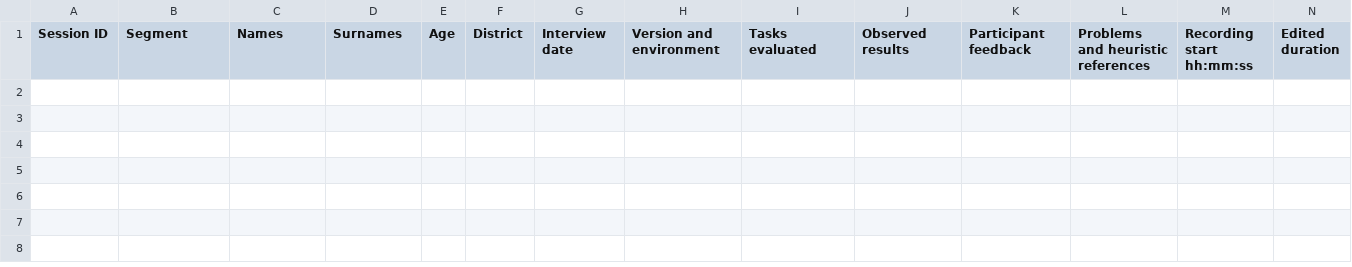
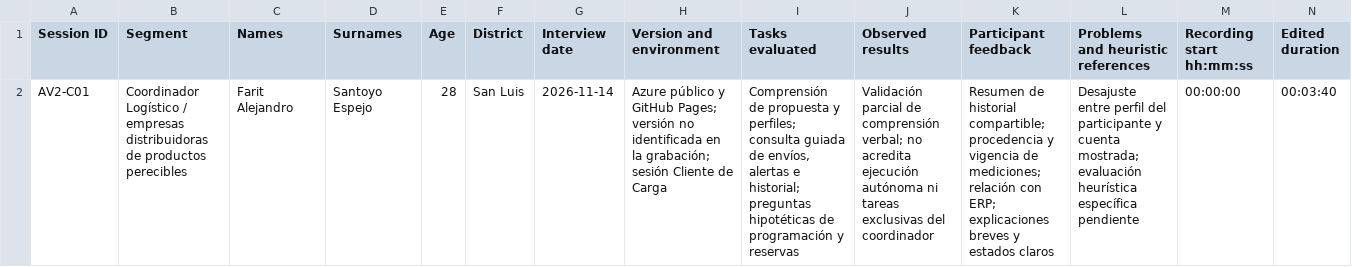
Before and after one commit to upc-pre-202620-1asi0730-8088-FrioTrackk/report-friotrack, a CSV file: docs/av2/validation-records.csv, drawn as a sheet; only a part is shown; rows hold the shown columns only; the diff names each change by its address in the sheet, - before the commit and + after, or states it on an @@ line.

Commit message:
docs(report): add Farit validation interview evidence

```diff
--- a/docs/av2/validation-records.csv
+++ b/docs/av2/validation-records.csv
+row 2: AV2-C01 | Coordinador Logístico / empresas distribuidoras de productos perecibles | Farit Alejandro | Santoyo Espejo | 28 | San Luis | 2026-11-14 | Azure público y GitHub Pages; versión no identificada en la grabación; sesión Cliente de Carga | Comprensión de propuesta y perfiles; consulta guiada de envíos, alertas e historial; preguntas hipotéticas de programación y reservas | Validación parcial de comprensión verbal; no acredita ejecución autónoma ni tareas exclusivas del coordinador | Resumen de historial compartible; procedencia y vigencia de mediciones; relación con ERP; explicaciones breves y estados claros | Desajuste entre perfil del participante y cuenta mostrada; evaluación heurística específica pendiente | 00:00:00 | 00:03:40
```
Also changed, not shown: 3 other files.
